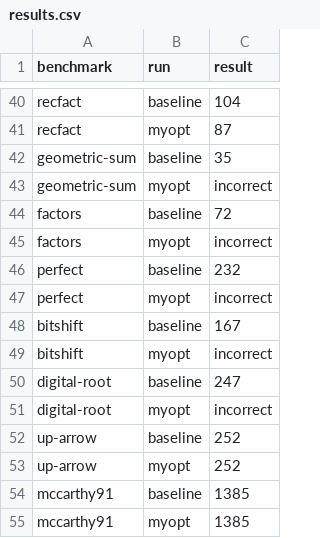
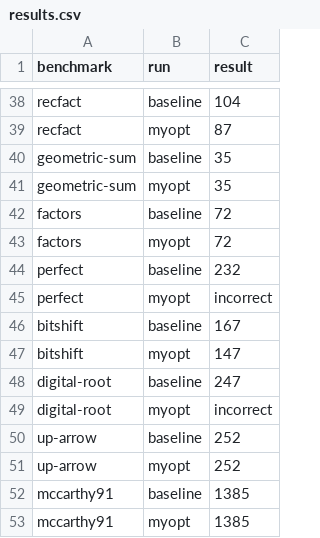
Before and after one commit to KabirSamsi/advanced-compilers, a CSV file: dead-code/results.csv, drawn as a sheet; only a part is shown, gaps mark what is left out; the diff covers the shown part only.

```diff
--- a/dead-code/results.csv
+++ b/dead-code/results.csv
@@ -42,5 +40,5 @@ recfact,myopt,87
 geometric-sum,baseline,35
-geometric-sum,myopt,incorrect
+geometric-sum,myopt,35
 factors,baseline,72
-factors,myopt,incorrect
+factors,myopt,72
 perfect,baseline,232
@@ -48,3 +46,3 @@ perfect,myopt,incorrect
 bitshift,baseline,167
-bitshift,myopt,incorrect
+bitshift,myopt,147
 digital-root,baseline,247
```
Also changed, not shown: 10 removed rows and 28 edited cells elsewhere in this file, dead-code/results-lvn.csv, 10 other files.
